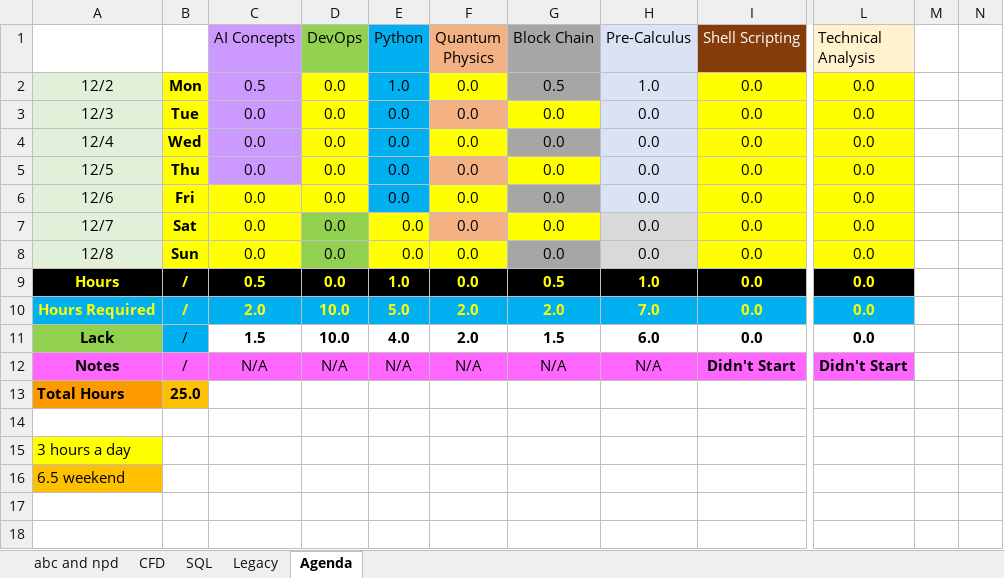
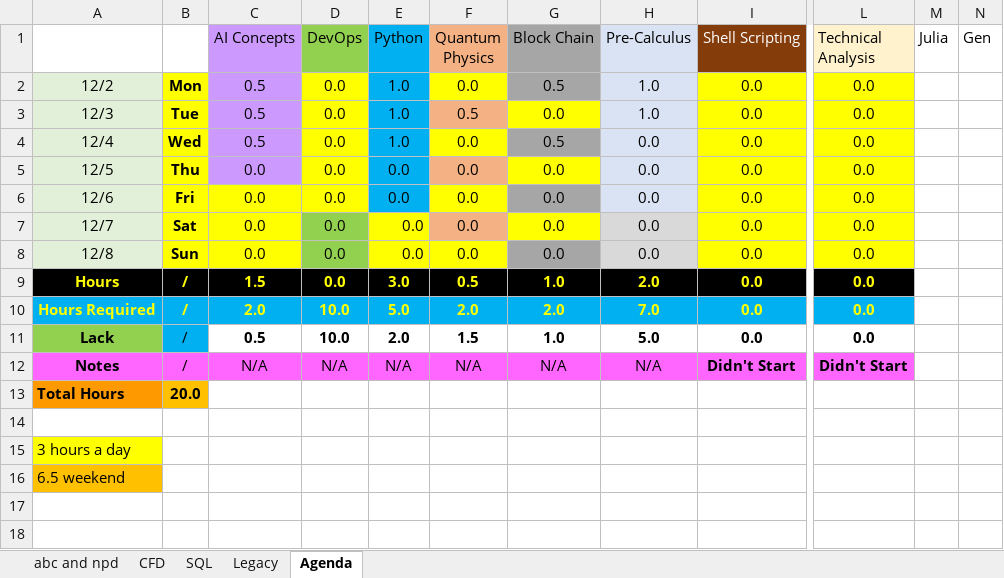
Before and after one commit to mustafakamil12/starter-web, an Excel workbook: serversNamesWillBeChanged.xlsx, sheet Agenda, drawn as a sheet; only a part is shown, gaps mark what is left out; values as stored, in another font and other column widths than the file's, no borders; conditional formats not drawn; the diff names each change by its address in the sheet, - before the commit and + after, or states it on an @@ line.

Commit message:
update Math hours

```diff
--- a/serversNamesWillBeChanged.xlsx (sheet Agenda)
+++ b/serversNamesWillBeChanged.xlsx (sheet Agenda)
-M1: (empty)
+M1: Julia
-N1: (empty)
+N1: Gen
-C3:C4 (AI Concepts): 0.0
+C3:C4 (AI Concepts): 0.5
-E3:E4 (Python): 0.0
+E3:E4 (Python): 1.0
-F3 (Quantum Physics): 0.0
+F3 (Quantum Physics): 0.5
-H3 (Pre-Calculus): 0.0
+H3 (Pre-Calculus): 1.0
-G4 (Block Chain): 0.0
+G4 (Block Chain): 0.5
-C9 (AI Concepts): 0.5
+C9 (AI Concepts): 1.5
-E9 (Python): 1.0
+E9 (Python): 3.0
-F9 (Quantum Physics): 0.0
+F9 (Quantum Physics): 0.5
-G9 (Block Chain): 0.5
+G9 (Block Chain): 1.0
-H9 (Pre-Calculus): 1.0
+H9 (Pre-Calculus): 2.0
-C11 (AI Concepts): 1.5
+C11 (AI Concepts): 0.5
-E11 (Python): 4.0
+E11 (Python): 2.0
-F11 (Quantum Physics): 2.0
+F11 (Quantum Physics): 1.5
-G11 (Block Chain): 1.5
+G11 (Block Chain): 1.0
-H11 (Pre-Calculus): 6.0
+H11 (Pre-Calculus): 5.0
-B13: 25.0
+B13: 20.0
```
